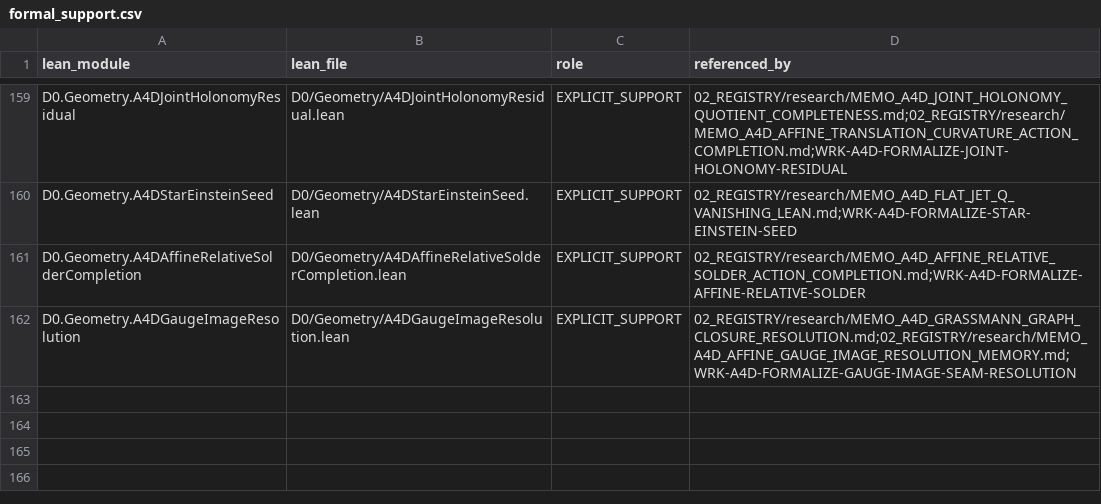
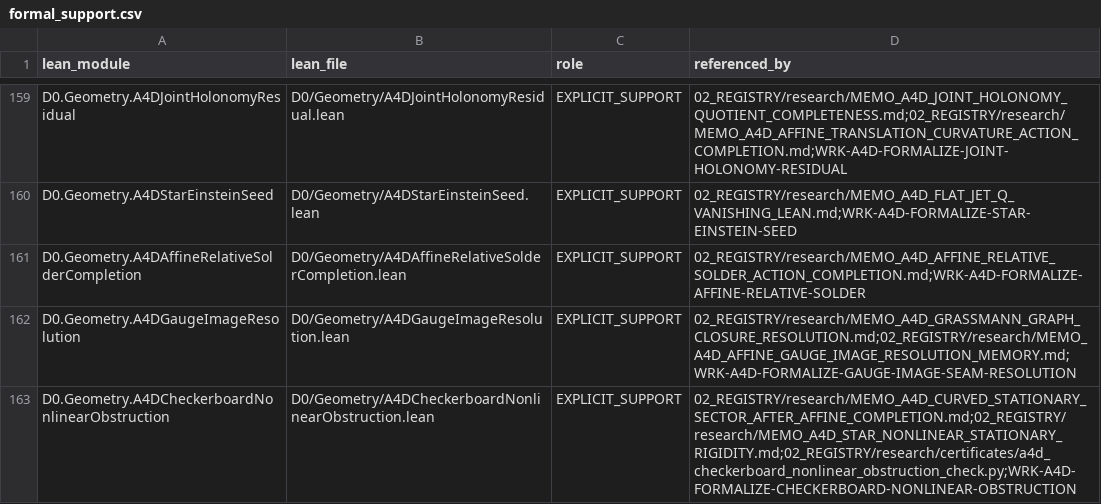
Before and after one commit to gvakhrushev/d0_15, a CSV file: 02_REGISTRY/formal_support.csv, drawn as a sheet; only a part is shown, gaps mark what is left out.

Commit message:
recover: register checkerboard obstruction support

```diff
--- a/02_REGISTRY/formal_support.csv
+++ b/02_REGISTRY/formal_support.csv
@@ -162 +162,2 @@ D0.Geometry.A4DAffineRelativeSolderCompletion,D0/Geometry/A4DAffineRelativeSolde
 D0.Geometry.A4DGaugeImageResolution,D0/Geometry/A4DGaugeImageResolution.lean,EXPLICIT_SUPPORT,02_REGISTRY/research/MEMO_A4D_GRASSMANN_GRAPH_CLOSURE_RESOLUTION.md;02_REGISTRY/research/MEMO_A4D_AFFINE_GAUGE_IMAGE_RESOLUTION_MEMORY.md;WRK-A4D-FORMALIZE-GAUGE-IMAGE-SEAM-RESOLUTION
+D0.Geometry.A4DCheckerboardNonlinearObstruction,D0/Geometry/A4DCheckerboardNonlinearObstruction.lean,EXPLICIT_SUPPORT,02_REGISTRY/research/MEMO_A4D_CURVED_STATIONARY_SECTOR_AFTER_AFFINE_COMPLETION.md;02_REGISTRY/research/MEMO_A4D_STAR_NONLINEAR_STATIONARY_RIGIDITY.md;02_REGISTRY/research/certificates/a4d_checkerboard_nonlinear_obstruction_check.py;WRK-A4D-FORMALIZE-CHECKERBOARD-NONLINEAR-OBSTRUCTION
```
